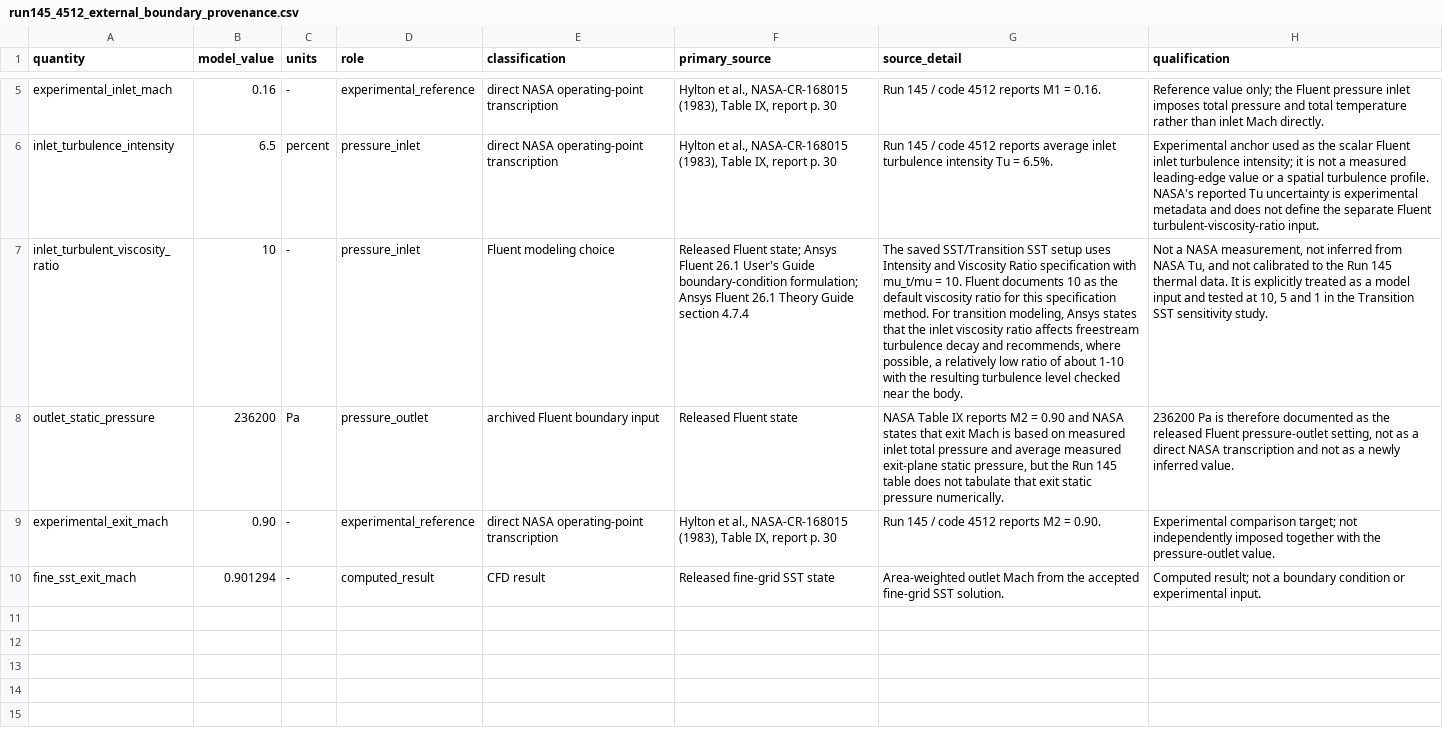
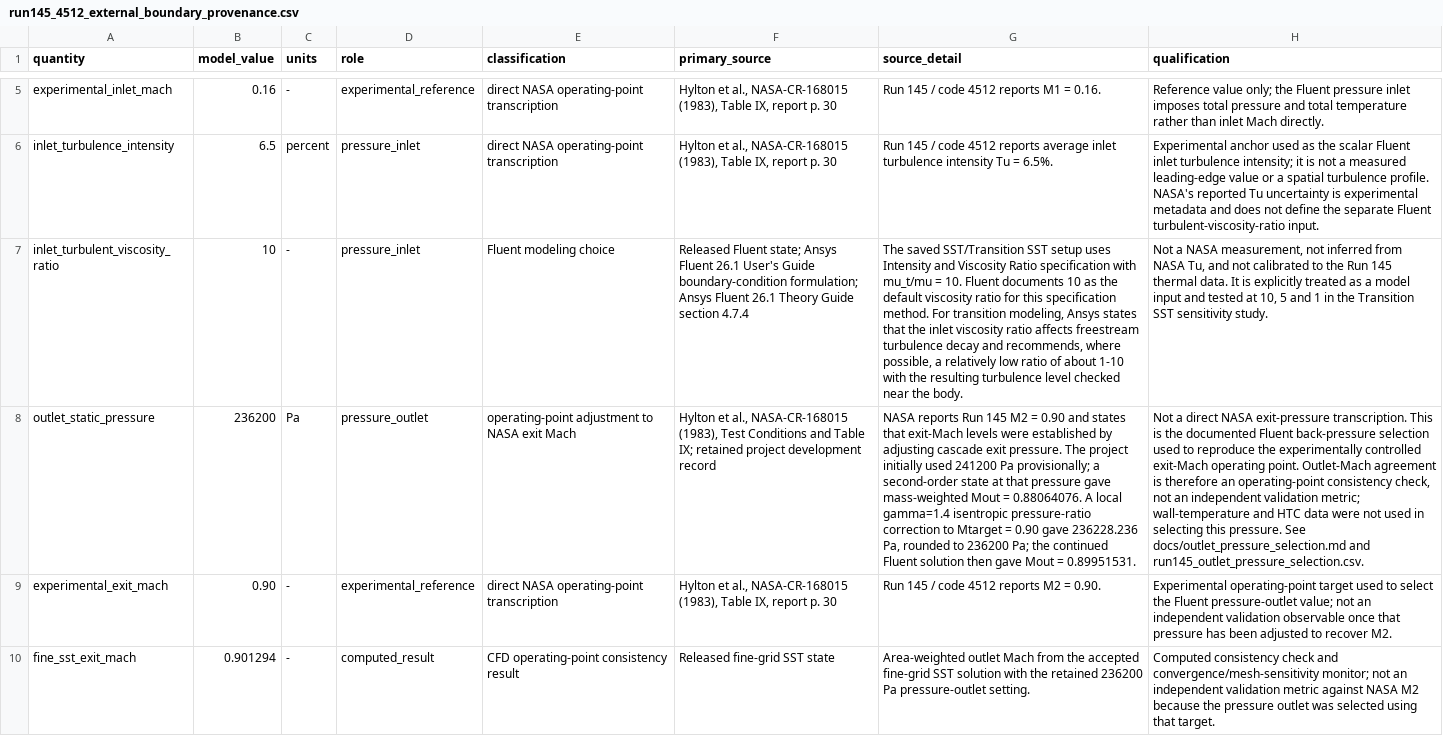
Before and after one commit to mehdichabane/NASA-C3X-Reduced-CHT-Fluent-Python, a CSV file: references/model_inputs/run145_4512_external_boundary_provenance.csv, drawn as a sheet; only a part is shown, gaps mark what is left out; the diff names each change by its address in the sheet, - before the commit and + after, or states it on an @@ line.

Commit message:
Document Run 145 outlet-pressure selection (#13)
* Document outlet-pressure selection

* Add outlet-pressure selection record

* Correct outlet-pressure provenance

* Test outlet-pressure selection record

* Explain Run 145 back-pressure matching

* Align outlet-pressure provenance summary

* Separate exit-Mach matching from validation

* Qualify outlet-pressure estimate

* Qualify outlet Mach in README

```diff
--- a/references/model_inputs/run145_4512_external_boundary_provenance.csv
+++ b/references/model_inputs/run145_4512_external_boundary_provenance.csv
-E8 (classification): archived Fluent boundary input
+E8 (classification): operating-point adjustment to NASA exit Mach
-F8 (primary_source): Released Fluent state
+F8 (primary_source): Hylton et al., NASA-CR-168015 (1983), Test Conditions and Table IX; retained project development record
-G8 (source_detail): NASA Table IX reports M2 = 0.90 and NASA states that exit Mach is based on measured inlet total pressure and average measured exit-plane static pressure, but the Run 145 table does not tabulate that exit static pressure numerically.
+G8 (source_detail): NASA reports Run 145 M2 = 0.90 and states that exit-Mach levels were established by adjusting cascade exit pressure. The project initially used 241200 Pa provisionally; a second-order state at that pressure gave mass-weighted Mout = 0.88064076. A local gamma=1.4 isentropic pressure-ratio correction to Mtarget = 0.90 gave 236228.236 Pa, rounded to 236200 Pa; the continued Fluent solution then gave Mout = 0.89951531.
-H8 (qualification): 236200 Pa is therefore documented as the released Fluent pressure-outlet setting, not as a direct NASA transcription and not as a newly inferred value.
+H8 (qualification): Not a direct NASA exit-pressure transcription. This is the documented Fluent back-pressure selection used to reproduce the experimentally controlled exit-Mach operating point. Outlet-Mach agreement is therefore an operating-point consistency check, not an independent validation metric; wall-temperature and HTC data were not used in selecting this pressure. See docs/outlet_pressure_selection.md and run145_outlet_pressure_selection.csv.
-H9 (qualification): Experimental comparison target; not independently imposed together with the pressure-outlet value.
+H9 (qualification): Experimental operating-point target used to select the Fluent pressure-outlet value; not an independent validation observable once that pressure has been adjusted to recover M2.
-E10 (classification): CFD result
+E10 (classification): CFD operating-point consistency result
-G10 (source_detail): …fine-grid SST solution.
+G10 (source_detail): …fine-grid SST solution with the retained 236200 Pa pressure-outlet setting.
-H10 (qualification): Computed result; not a boundary condition or experimental input.
+H10 (qualification): Computed consistency check and convergence/mesh-sensitivity monitor; not an independent validation metric against NASA M2 because the pressure outlet was selected using that target.
```
Also changed, not shown: 7 other files.
